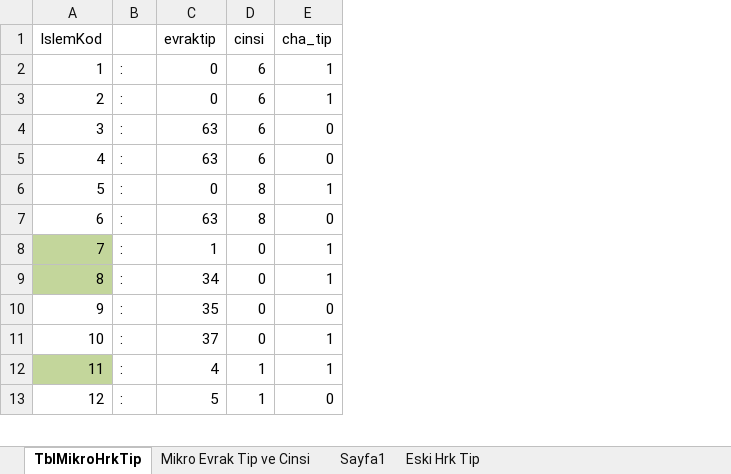
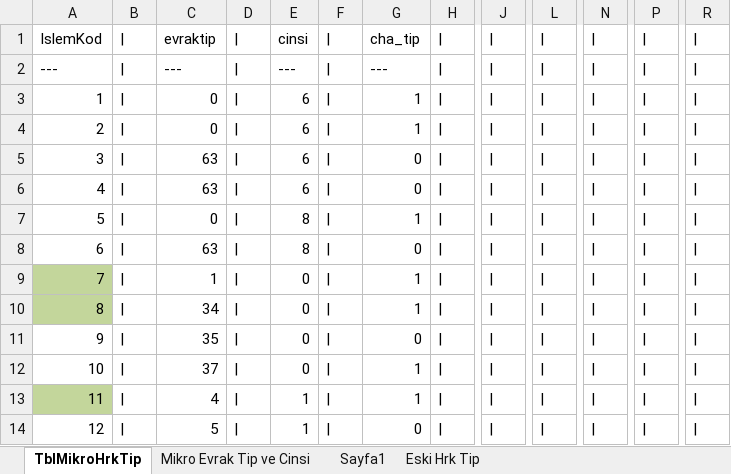
Before and after one commit to engtuncay/engtuncay.github.io, an Excel workbook: mikro-doc/Entegre Mikro İslem Tip Tablosu 14-10-2016.xlsx, sheet TblMikroHrkTip, drawn as a sheet; only a part is shown, gaps mark what is left out; values as stored, in another font and other column widths than the file's, no borders; removed rows and columns are numbered as before the commit, all else as after; rows hold the shown columns only; the diff names each change by its address in the sheet, - before the commit and + after, or states it on an @@ line.

```diff
--- a/mikro-doc/Entegre Mikro İslem Tip Tablosu 14-10-2016.xlsx (sheet TblMikroHrkTip)
+++ b/mikro-doc/Entegre Mikro İslem Tip Tablosu 14-10-2016.xlsx (sheet TblMikroHrkTip)
-column B, rows 2-13: all :
+column B, row 1: |; rows 3-14: all |
+column D, row 1: |; rows 3-14: all |
+column F, row 1: |; rows 3-14: all |
+column H, row 1: |; rows 3-14: all |
+column J, row 1: |; rows 3-14: all |
+column L, row 1: |; rows 3-14: all |
+column N, row 1: |; rows 3-14: all |
+column P, row 1: |; rows 3-14: all |
+column R, row 1: |; rows 3-14: all |
+row 2: --- | | | --- | | | --- | | | ---
```
Also changed, not shown: formulas that keep their value, 1 other file.
